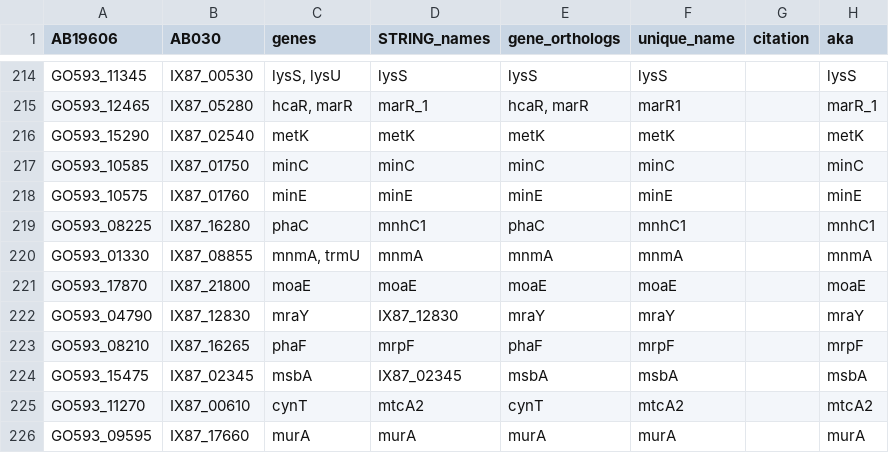
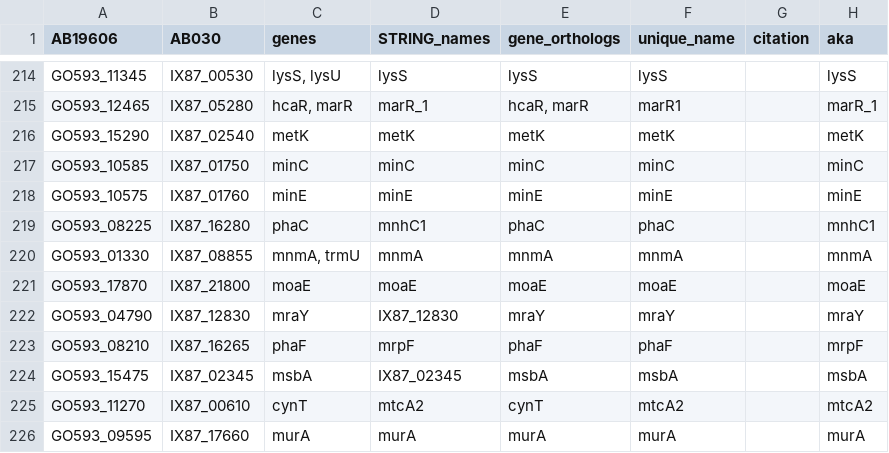
Before and after one commit to ryandward/acinetobacter_baumannii_CRISPRi_seq, a TSV file: curated_names.tsv, drawn as a sheet; only a part is shown, gaps mark what is left out.

```diff
--- a/curated_names.tsv
+++ b/curated_names.tsv
@@ -218,3 +218,3 @@ GO593_10585	IX87_01750	minC	minC	minC	minC		minC
 GO593_10575	IX87_01760	minE	minE	minE	minE		minE
-GO593_08225	IX87_16280	phaC	mnhC1	phaC	mnhC1		mnhC1
+GO593_08225	IX87_16280	phaC	mnhC1	phaC	phaC		mnhC1
 GO593_01330	IX87_08855	mnmA, trmU	mnmA	mnmA	mnmA		mnmA
@@ -222,3 +222,3 @@ GO593_17870	IX87_21800	moaE	moaE	moaE	moaE		moaE
 GO593_04790	IX87_12830	mraY	IX87_12830	mraY	mraY		mraY
-GO593_08210	IX87_16265	phaF	mrpF	phaF	mrpF		mrpF
+GO593_08210	IX87_16265	phaF	mrpF	phaF	phaF		mrpF
 GO593_15475	IX87_02345	msbA	IX87_02345	msbA	msbA		msbA
```
Also changed, not shown: gene_median_results.tsv, operon_details.tsv, 2 other files.
